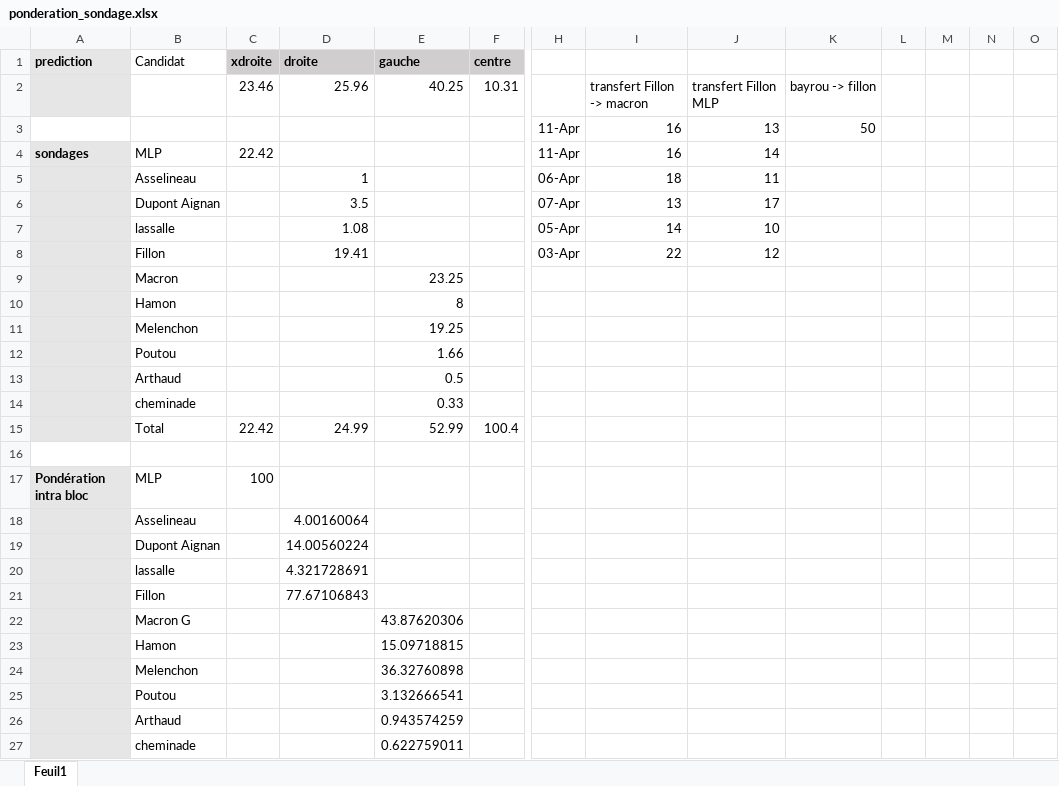
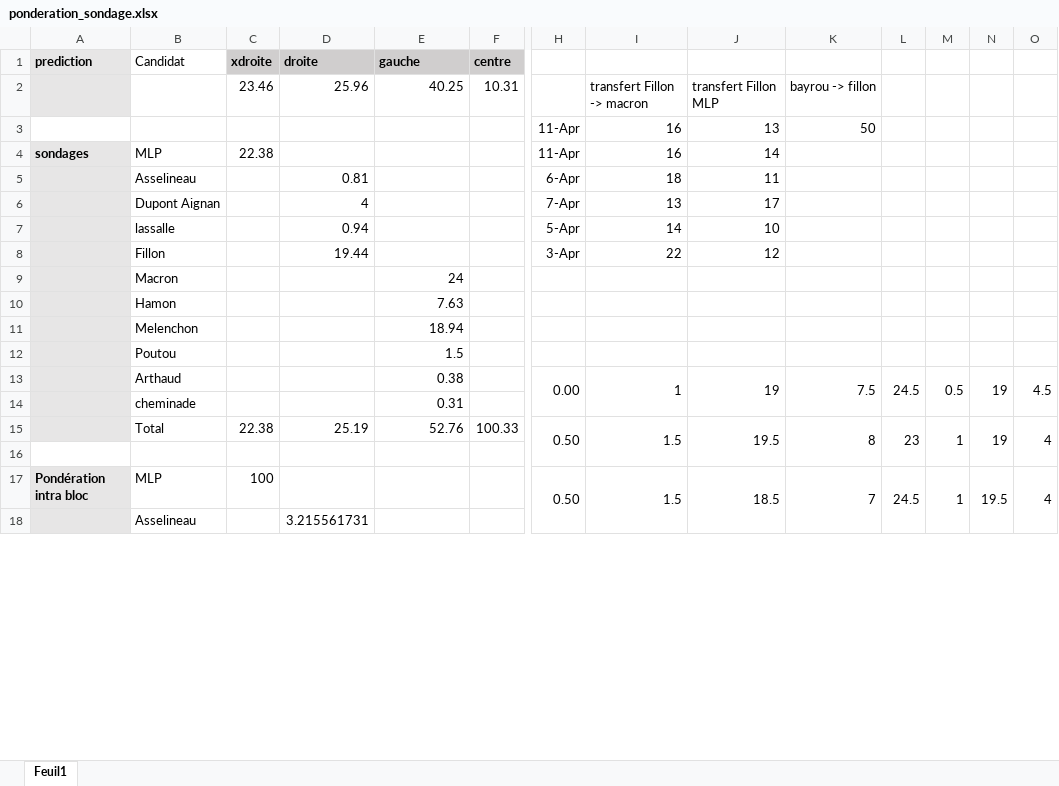
Before and after one commit to verycourt/Elections, an Excel workbook: Analyses/ponderation_sondage.xlsx, sheet Feuil1, drawn as a sheet; only a part is shown, gaps mark what is left out; values as stored, in another font and other column widths than the file's, no borders; removed rows and columns are numbered as before the commit, all else as after; rows hold the shown columns only; the diff covers the shown part only; the diff names each change by its address in the sheet, - before the commit and + after, or states it on an @@ line.

```diff
--- a/Analyses/ponderation_sondage.xlsx (sheet Feuil1)
+++ b/Analyses/ponderation_sondage.xlsx (sheet Feuil1)
-C4 (xdroite): 22.42
+C4 (xdroite): 22.38
-D5 (droite): 1
+D5 (droite): 0.81
-H5: 06-Apr
+H5: 6-Apr
-D6 (droite): 3.5
+D6 (droite): 4
-H6: 07-Apr
+H6: 7-Apr
-D7 (droite): 1.08
+D7 (droite): 0.94
-H7: 05-Apr
+H7: 5-Apr
-D8 (droite): 19.41
+D8 (droite): 19.44
-H8: 03-Apr
+H8: 3-Apr
-E9 (gauche): 23.25
+E9 (gauche): 24
-E10 (gauche): 8
+E10 (gauche): 7.63
-E11 (gauche): 19.25
+E11 (gauche): 18.94
-E12 (gauche): 1.66
+E12 (gauche): 1.5
-row 13:  | Arthaud |  |  | 0.5
-row 14:  | cheminade |  |  | 0.33
-row 15:  | Total | 22.42 | 24.99 | 52.99 | 100.4
+row 13:  | Arthaud |  |  | 0.38 |  | 0.00 | 1 | 19 | 7.5 | 24.5 | 0.5 | 19 | 4.5
+row 14:  | cheminade |  |  | 0.31
+row 15:  | Total | 22.38 | 25.19 | 52.76 | 100.33 | 0.50 | 1.5 | 19.5 | 8 | 23 | 1 | 19 | 4
-row 17: Pondération intra bloc | MLP | 100
-row 18:  | Asselineau |  | 4.00160064
-row 19:  | Dupont Aignan |  | 14.00560224
-row 20:  | lassalle |  | 4.321728691
-row 21:  | Fillon |  | 77.67106843
-row 22:  | Macron G |  |  | 43.87620306
-row 23:  | Hamon |  |  | 15.09718815
-row 24:  | Melenchon |  |  | 36.32760898
-row 25:  | Poutou |  |  | 3.132666541
-row 26:  | Arthaud |  |  | 0.943574259
-row 27:  | cheminade |  |  | 0.622759011
+row 17: Pondération intra bloc | MLP | 100 |  |  |  | 0.50 | 1.5 | 18.5 | 7 | 24.5 | 1 | 19.5 | 4
+row 18:  | Asselineau |  | 3.215561731
```
Also changed, not shown: 26 added rows, 17 removed rows, 33 edited cells and cell formats elsewhere in this sheet, formulas that keep their value, 4 other files.
